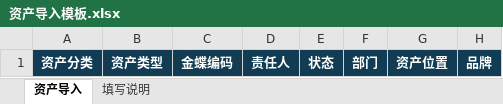
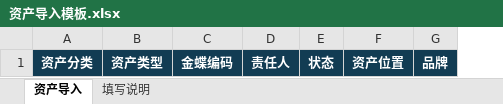
Before and after one commit to coobin/affairs-os, an Excel workbook: backend/assets/data/资产导入模板.xlsx, sheet 资产导入, drawn as a sheet; only a part is shown; values as stored, in another font and other column widths than the file's, no borders; table styles not drawn; the diff names each change by its address in the sheet, - before the commit and + after, or states it on an @@ line.

```diff
--- a/backend/assets/data/资产导入模板.xlsx (sheet 资产导入)
+++ b/backend/assets/data/资产导入模板.xlsx (sheet 资产导入)
-column F, row 1: 部门
```
Also changed, not shown: sheet 填写说明, 11 other files.
